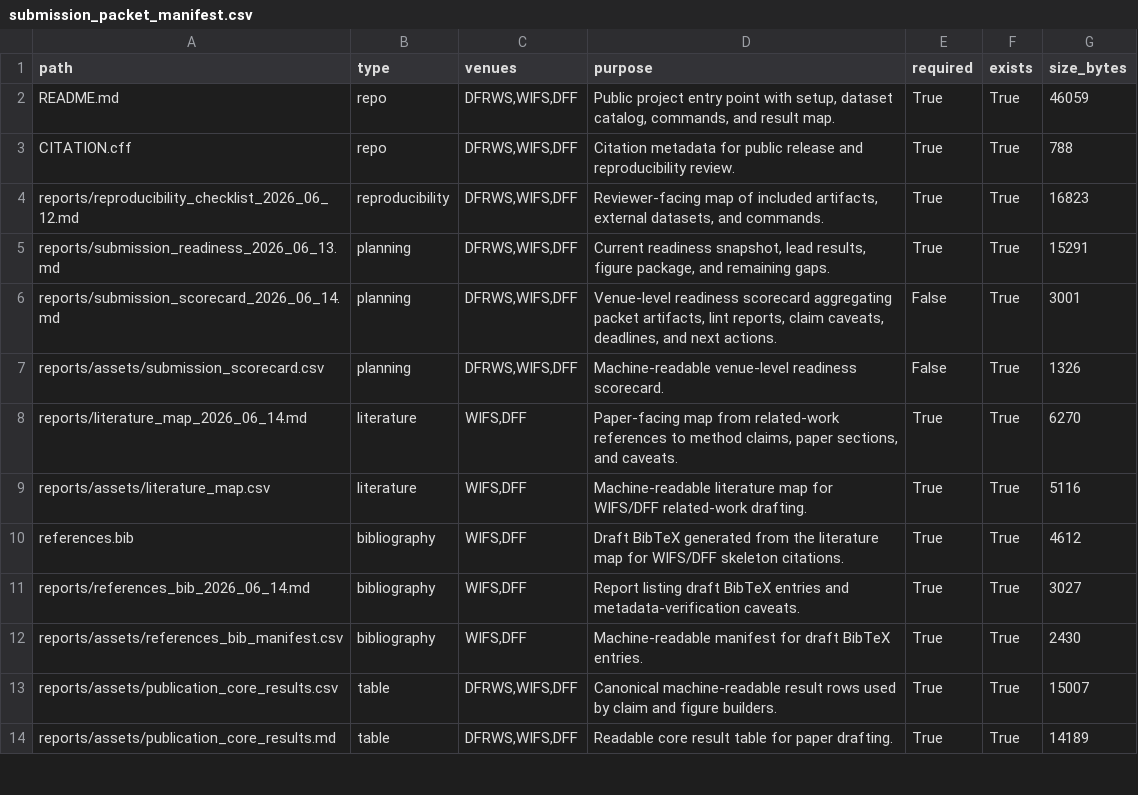
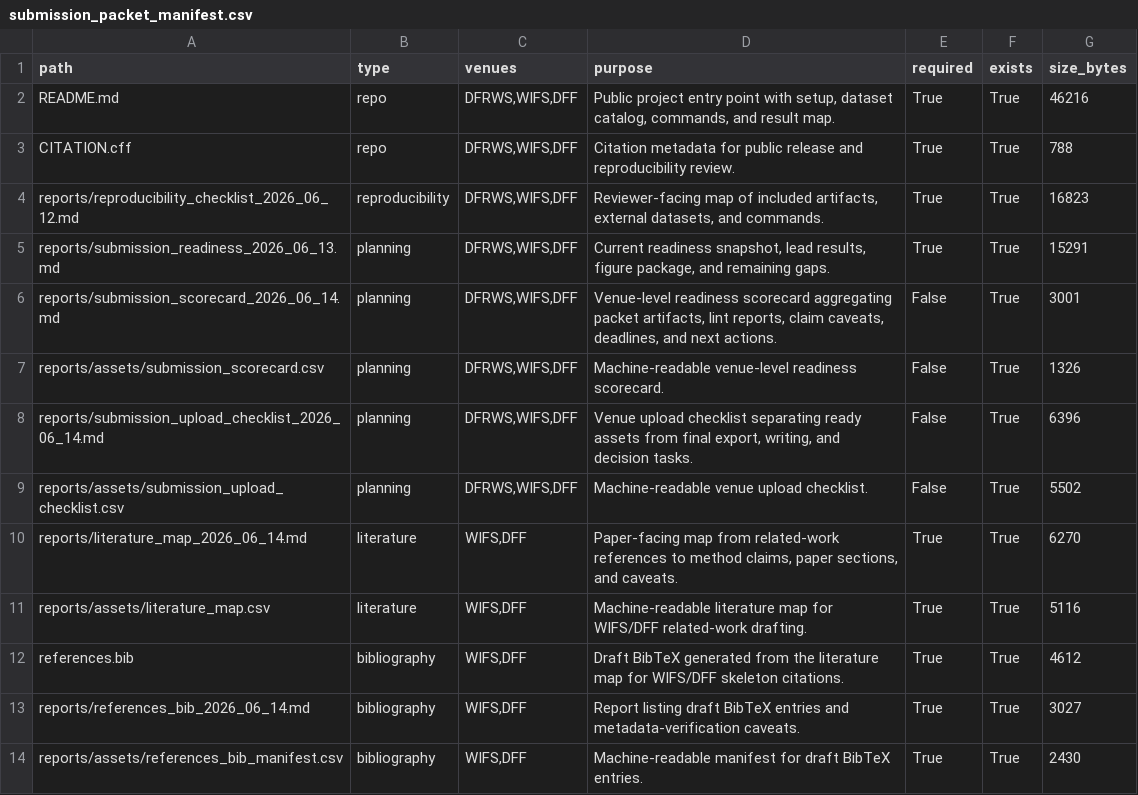
Before and after one commit to DrStrangel0ve/ai-image-forensics-comparison, a CSV file: reports/assets/submission_packet_manifest.csv, drawn as a sheet; only a part is shown; the shorter side is filled out with more unchanged rows.

Commit message:
Add submission upload checklist

```diff
--- a/reports/assets/submission_packet_manifest.csv
+++ b/reports/assets/submission_packet_manifest.csv
@@ -1,3 +1,3 @@
 path,type,venues,purpose,required,exists,size_bytes
-README.md,repo,"DFRWS,WIFS,DFF","Public project entry point with setup, dataset catalog, commands, and result map.",True,True,46059
+README.md,repo,"DFRWS,WIFS,DFF","Public project entry point with setup, dataset catalog, commands, and result map.",True,True,46216
 CITATION.cff,repo,"DFRWS,WIFS,DFF",Citation metadata for public release and reproducibility review.,True,True,788
@@ -7,2 +7,4 @@ reports/submission_scorecard_2026_06_14.md,planning,"DFRWS,WIFS,DFF","Venue-leve
 reports/assets/submission_scorecard.csv,planning,"DFRWS,WIFS,DFF",Machine-readable venue-level readiness scorecard.,False,True,1326
+reports/submission_upload_checklist_2026_06_14.md,planning,"DFRWS,WIFS,DFF","Venue upload checklist separating ready assets from final export, writing, and decision tasks.",False,True,6396
+reports/assets/submission_upload_checklist.csv,planning,"DFRWS,WIFS,DFF",Machine-readable venue upload checklist.,False,True,5502
 reports/literature_map_2026_06_14.md,literature,"WIFS,DFF","Paper-facing map from related-work references to method claims, paper sections, and caveats.",True,True,6270
```
Also changed, not shown: 7 other files.
